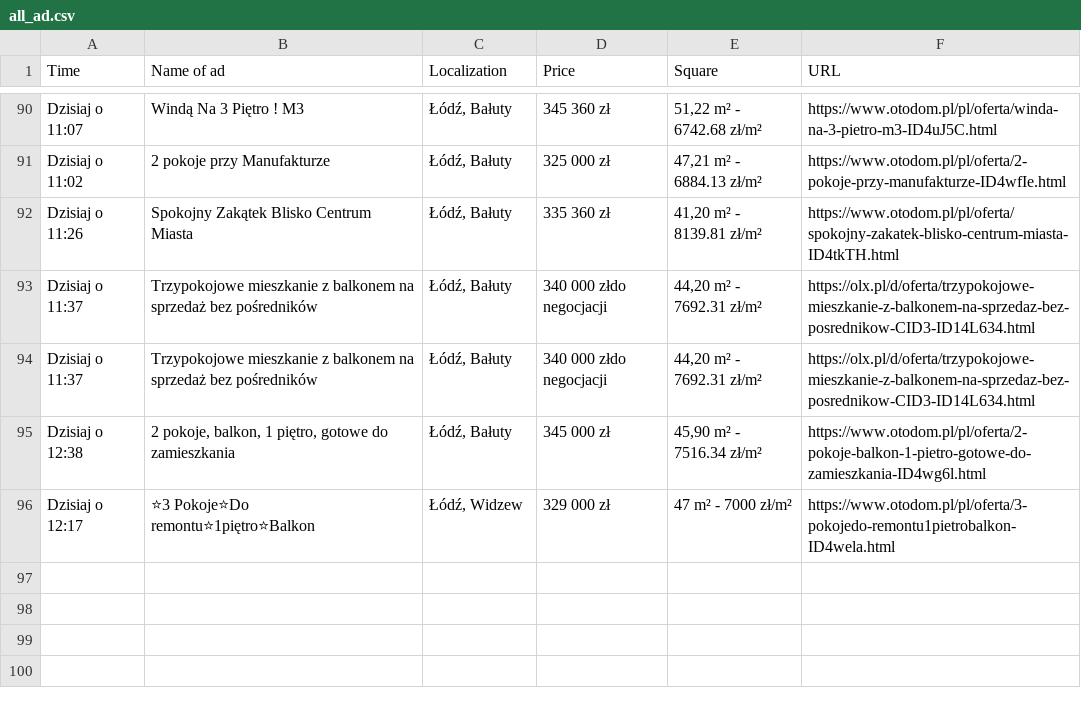
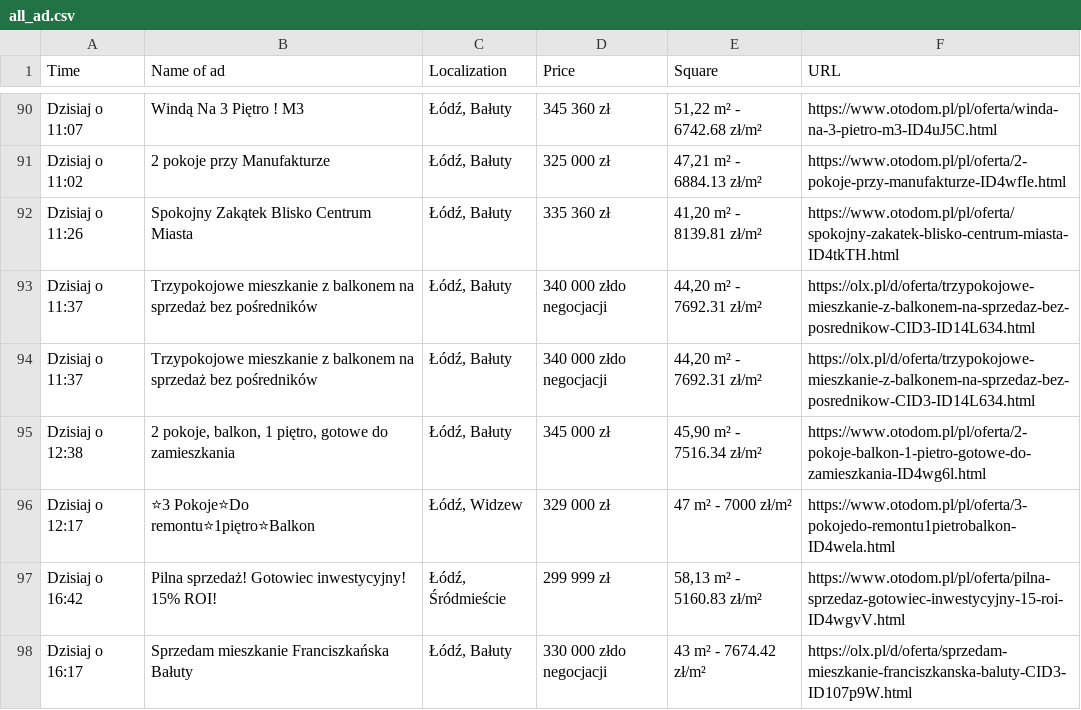
Before and after one commit to OleksandrGnatyuk/olx_parser_bot, a CSV file: csv/all_ad.csv, drawn as a sheet; only a part is shown, gaps mark what is left out; the diff names each change by its address in the sheet, - before the commit and + after, or states it on an @@ line.

```diff
--- a/csv/all_ad.csv
+++ b/csv/all_ad.csv
+row 97: Dzisiaj o 16:42 | Pilna sprzedaż! Gotowiec inwestycyjny! 15% ROI! | Łódź, Śródmieście | 299 999 zł | 58,13 m² - 5160.83 zł/m² | https://www.otodom.pl/pl/oferta/pilna-sprzedaz-gotowiec-inwestycyjny-15-roi-ID4wgvV.html
+row 98: Dzisiaj o 16:17 | Sprzedam mieszkanie Franciszkańska Bałuty | Łódź, Bałuty | 330 000 złdo negocjacji | 43 m² - 7674.42 zł/m² | https://olx.pl/d/oferta/sprzedam-mieszkanie-franciszkanska-baluty-CID3-ID107p9W.html
```
